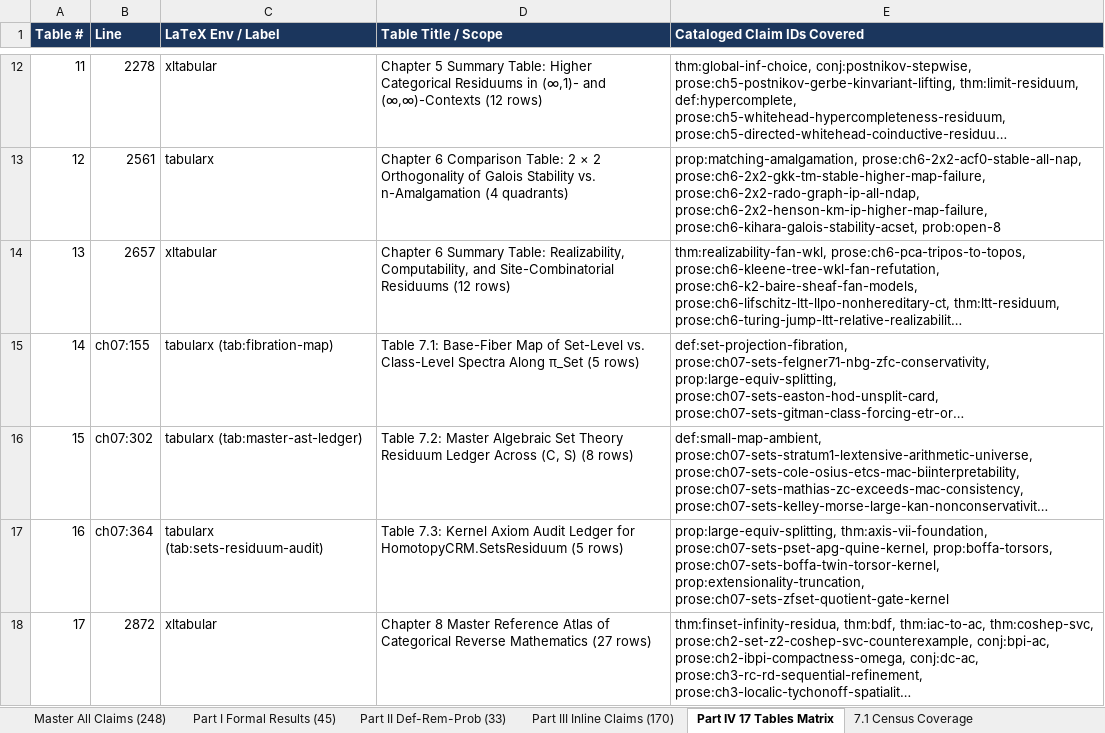
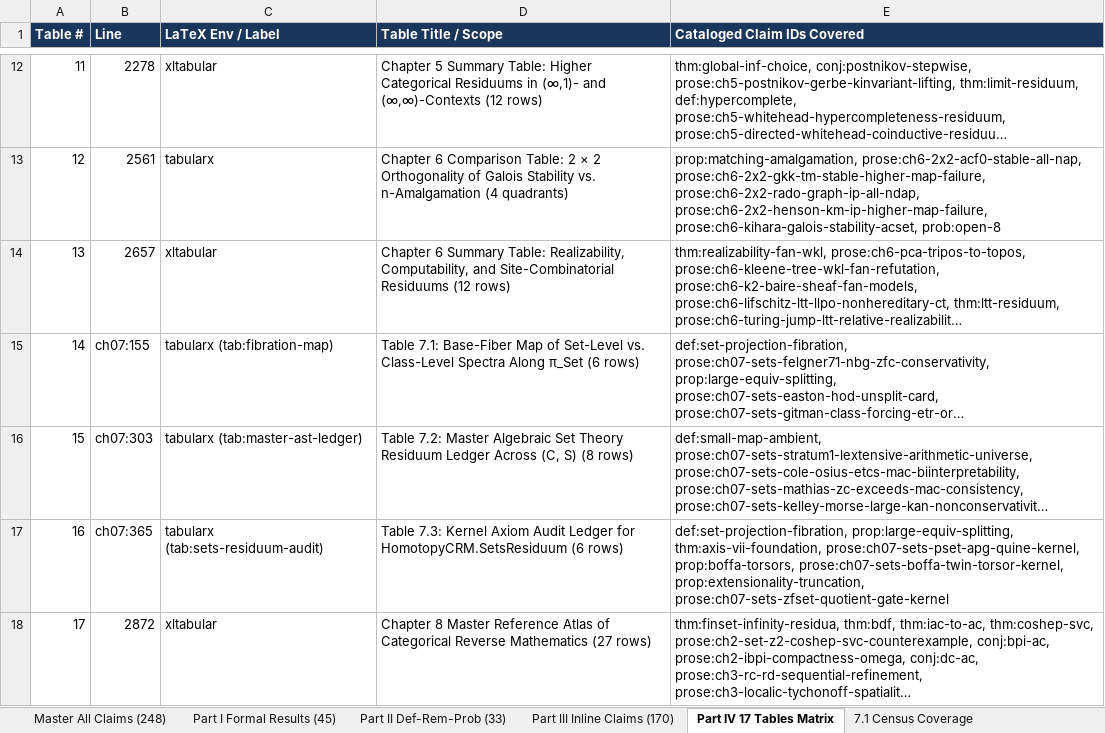
Before and after one commit to tryggth/categorical-reverse-mathematics, an Excel workbook: docs/technical_claims_foundations.xlsx, sheet Part IV 17 Tables Matrix, drawn as a sheet; only a part is shown, gaps mark what is left out; long unchanged cells end in …; values as stored, in another font and other column widths than the file's, no borders; the diff names each change by its address in the sheet, - before the commit and + after, or states it on an @@ line.

```diff
--- a/docs/technical_claims_foundations.xlsx (sheet Part IV 17 Tables Matrix)
+++ b/docs/technical_claims_foundations.xlsx (sheet Part IV 17 Tables Matrix)
-D15 (Table Title / Scope): …Along π_Set (5 rows)
+D15 (Table Title / Scope): …Along π_Set (6 rows)
-B16 (Line): ch07:302
+B16 (Line): ch07:303
-B17 (Line): ch07:364
+B17 (Line): ch07:365
-D17 (Table Title / Scope): …for HomotopyCRM.SetsResiduum (5 rows)
+D17 (Table Title / Scope): …for HomotopyCRM.SetsResiduum (6 rows)
-E17 (Cataloged Claim IDs Covered): prop:large-equiv-splitting, thm:axis-vii-foundation,…
+E17 (Cataloged Claim IDs Covered): def:set-projection-fibration, prop:large-equiv-splitting, thm:axis-vii-foundation,…
```
Also changed, not shown: sheet Master All Claims (248), sheet Part III Inline Claims (170), sheet Part I Formal Results (45), sheet Part II Def-Rem-Prob (33), 8 other files.
